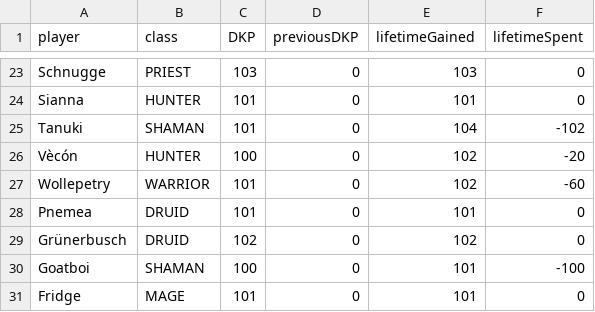
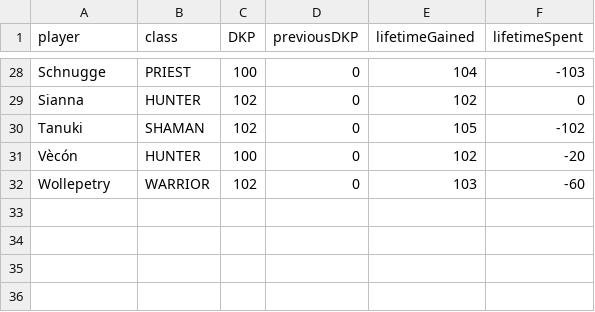
Before and after one commit to VacaboNariel/Nariel, a CSV file: dkp.csv, drawn as a sheet; only a part is shown, gaps mark what is left out; removed rows and columns are numbered as before the commit, all else as after; the diff covers the shown part only; the diff names each change by its address in the sheet, - before the commit and + after, or states it on an @@ line.

```diff
--- a/dkp.csv
+++ b/dkp.csv
-C28 (DKP): 103
+C28 (DKP): 100
-E28 (lifetimeGained): 103
+E28 (lifetimeGained): 104
-F28 (lifetimeSpent): 0
+F28 (lifetimeSpent): -103
-C29:C30 (DKP): 101
+C29:C30 (DKP): 102
-E29 (lifetimeGained): 101
+E29 (lifetimeGained): 102
-E30 (lifetimeGained): 104
+E30 (lifetimeGained): 105
-C32 (DKP): 101
+C32 (DKP): 102
-E32 (lifetimeGained): 102
+E32 (lifetimeGained): 103
@@ row 28 moved to row 23: Pnemea @@
-row 29: Grünerbusch | DRUID | 102 | 0 | 102 | 0
@@ row 30 moved to row 7: Goatboi @@
-row 31: Fridge | MAGE | 101 | 0 | 101 | 0
```
Also changed, not shown: 3 added rows and 35 edited cells elsewhere in this file.
